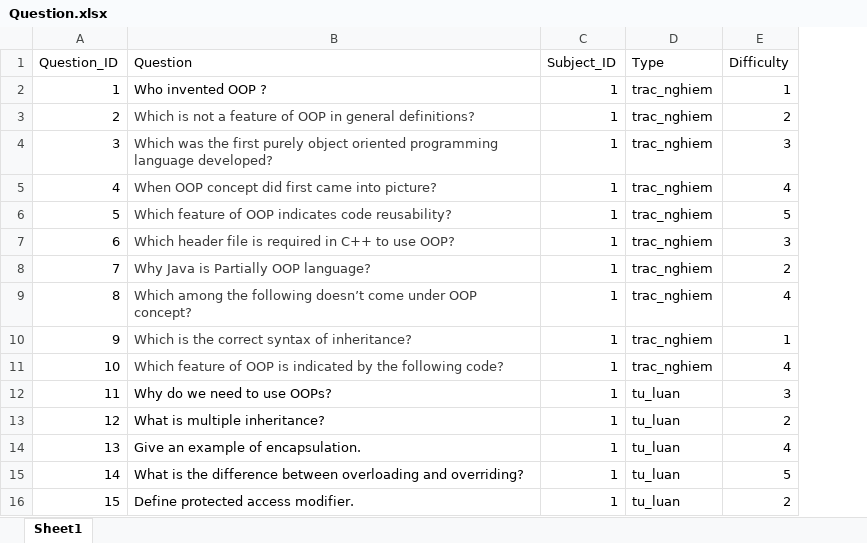
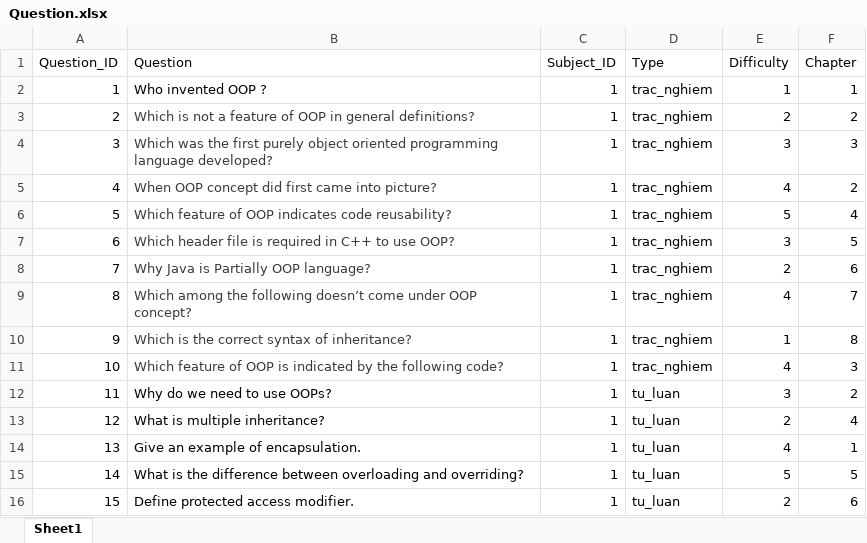
Before and after one commit to NguyenQuangMinh0504/he_thong_tao_de_thi_cho_giao_vien, an Excel workbook: database/Question/Question.xlsx, sheet Sheet1, drawn as a sheet; values as stored, in another font and other column widths than the file's, no borders; the diff names each change by its address in the sheet, - before the commit and + after, or states it on an @@ line.

```diff
--- a/database/Question/Question.xlsx (sheet Sheet1)
+++ b/database/Question/Question.xlsx (sheet Sheet1)
+column F (Chapter), rows 2-16: 1 | 2 | 3 | 2 | 4 | 5 | 6 | 7 | 8 | 3 | 2 | 4 | 1 | 5 | 6
```
Also changed, not shown: database/Subject/Subject.xlsx, 33 other files.
